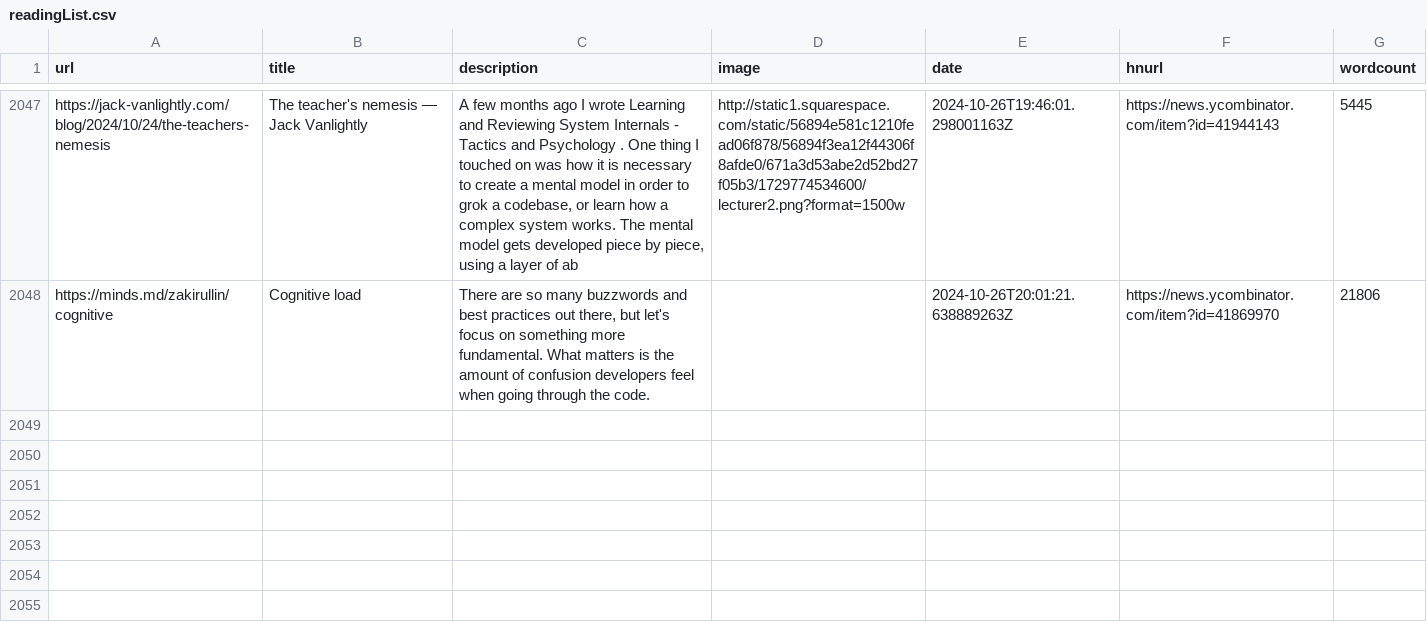
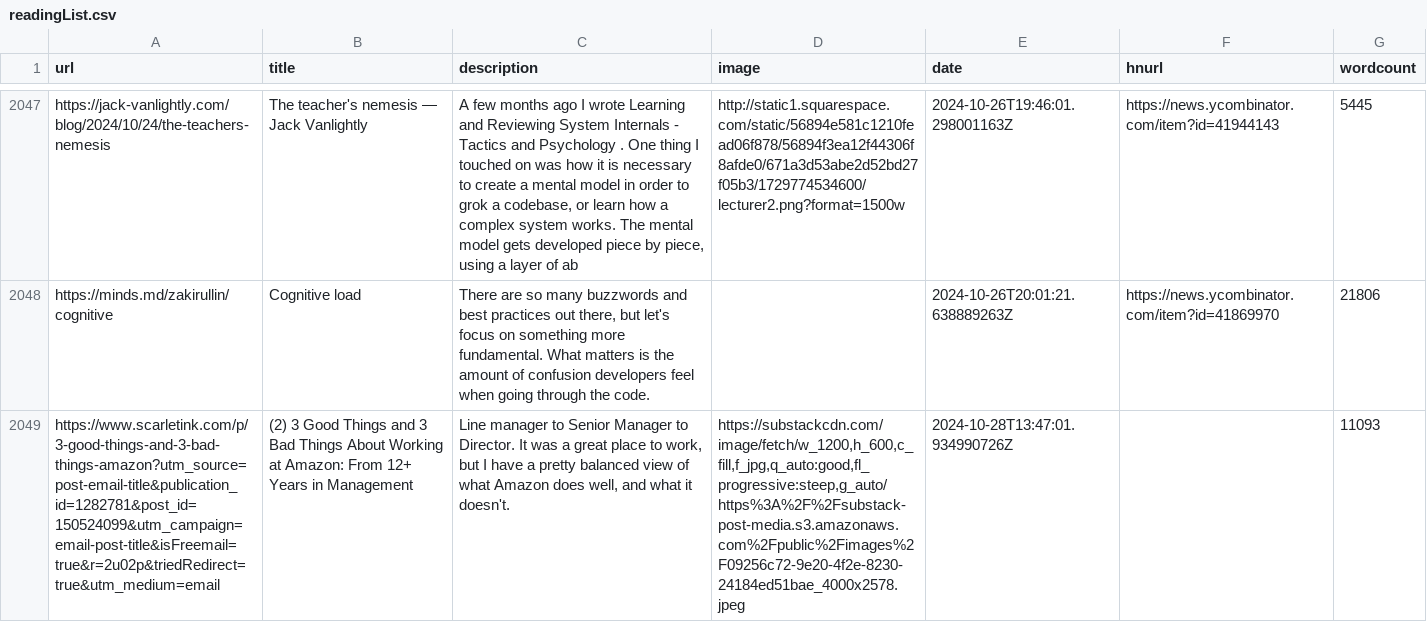
Before and after one commit to Ivan-du-toit/readingList, a CSV file: readingList.csv, drawn as a sheet; only a part is shown, gaps mark what is left out; the diff names each change by its address in the sheet, - before the commit and + after, or states it on an @@ line.

Commit message:
Automated reading list update on Mon Oct 28 13:47:01 UTC 2024

```diff
--- a/readingList.csv
+++ b/readingList.csv
+row 2049: https://www.scarletink.com/p/3-good-things-and-3-bad-things-amazon?utm_source=post-email-title&publication_id=1282781&post_id=150524099&utm_campaign=email-post-title&isFreemail=true&r=2u02p&triedRedirect=true&utm_medium=email | (2) 3 Good Things and 3 Bad Things About Working at Amazon: From 12+ Years in Management | Line manager to Senior Manager to Director. It was a great place to work, but I have a pretty balanced view of what Amazon does well, and what it doesn't. | https://substackcdn.com/image/fetch/w_1200,h_600,c_fill,f_jpg,q_auto:good,fl_progressive:steep,g_auto/https%3A%2F%2Fsubstack-post-media.s3.amazonaws.com%2Fpublic%2Fimages%2F09256c72-9e20-4f2e-8230-24184ed51bae_4000x2578.jpeg | 2024-10-28T13:47:01.934990726Z |  | 11093
```
